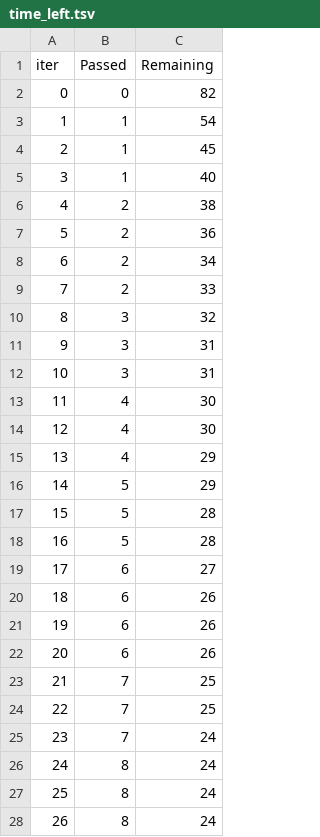
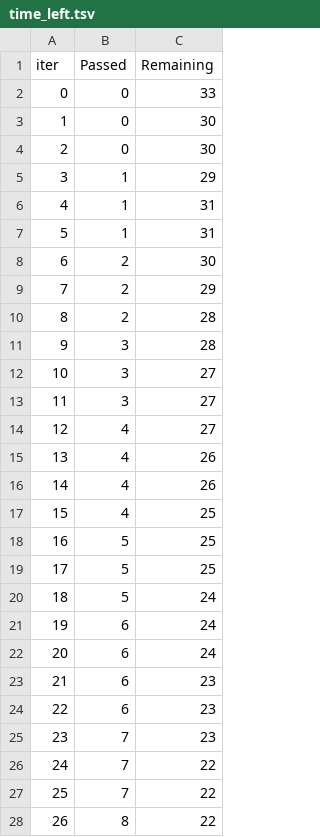
Before and after one commit to joelp2306/MLProject, a TSV file: catboost_info/time_left.tsv, drawn as a sheet; only a part is shown; the diff covers the shown part only.

```diff
--- a/catboost_info/time_left.tsv
+++ b/catboost_info/time_left.tsv
@@ -1,28 +1,28 @@
 iter	Passed	Remaining
-0	0	82
-1	1	54
-2	1	45
-3	1	40
-4	2	38
-5	2	36
-6	2	34
-7	2	33
-8	3	32
-9	3	31
-10	3	31
-11	4	30
-12	4	30
-13	4	29
-14	5	29
-15	5	28
-16	5	28
-17	6	27
-18	6	26
-19	6	26
-20	6	26
-21	7	25
-22	7	25
-23	7	24
-24	8	24
-25	8	24
-26	8	24
+0	0	33
+1	0	30
+2	0	30
+3	1	29
+4	1	31
+5	1	31
+6	2	30
+7	2	29
+8	2	28
+9	3	28
+10	3	27
+11	3	27
+12	4	27
+13	4	26
+14	4	26
+15	4	25
+16	5	25
+17	5	25
+18	5	24
+19	6	24
+20	6	24
+21	6	23
+22	6	23
+23	7	23
+24	7	22
+25	7	22
+26	8	22
```
Also changed, not shown: 87 edited cells elsewhere in this file, 10 other files.
